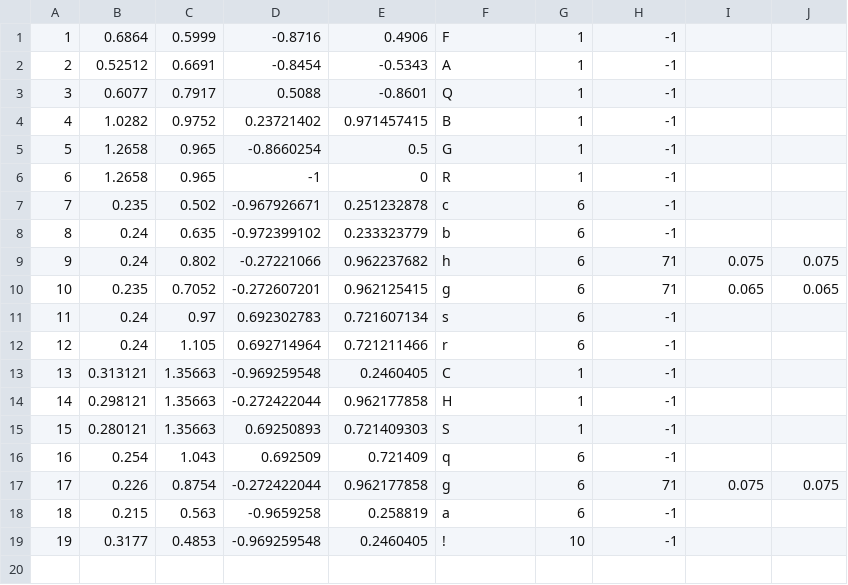
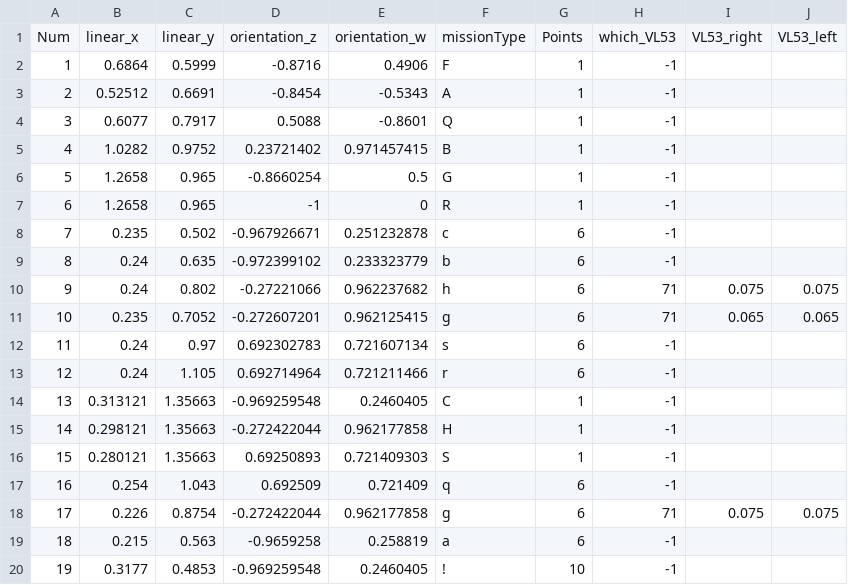
Before and after one commit to DITShark/Eurobot_2022, a CSV file: include/missionPoint.csv, drawn as a sheet; the diff names each change by its address in the sheet, - before the commit and + after, or states it on an @@ line.

Commit message:
0510 Update ( Add Title to MissionType CSV )

```diff
--- a/include/missionPoint.csv
+++ b/include/missionPoint.csv
+row 1: Num | linear_x | linear_y | orientation_z | orientation_w | missionType | Points | which_VL53 | VL53_right | VL53_left
```
Also changed, not shown: 1 other file.
